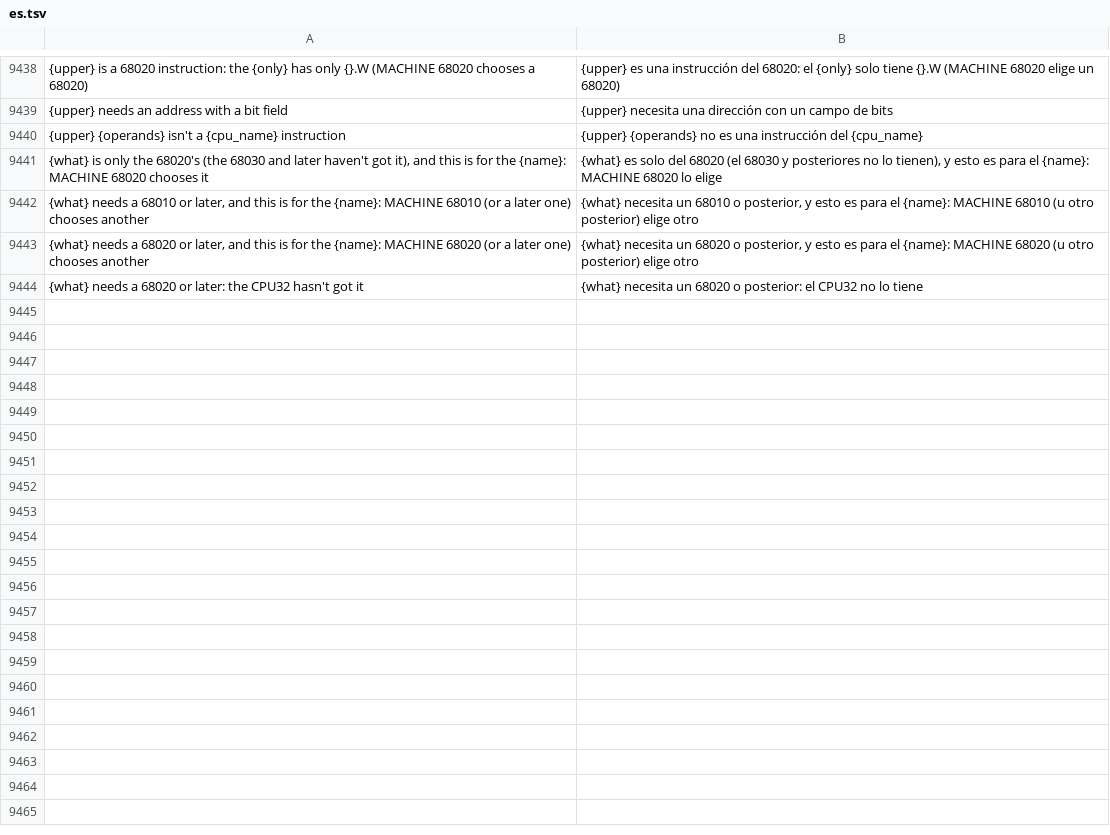
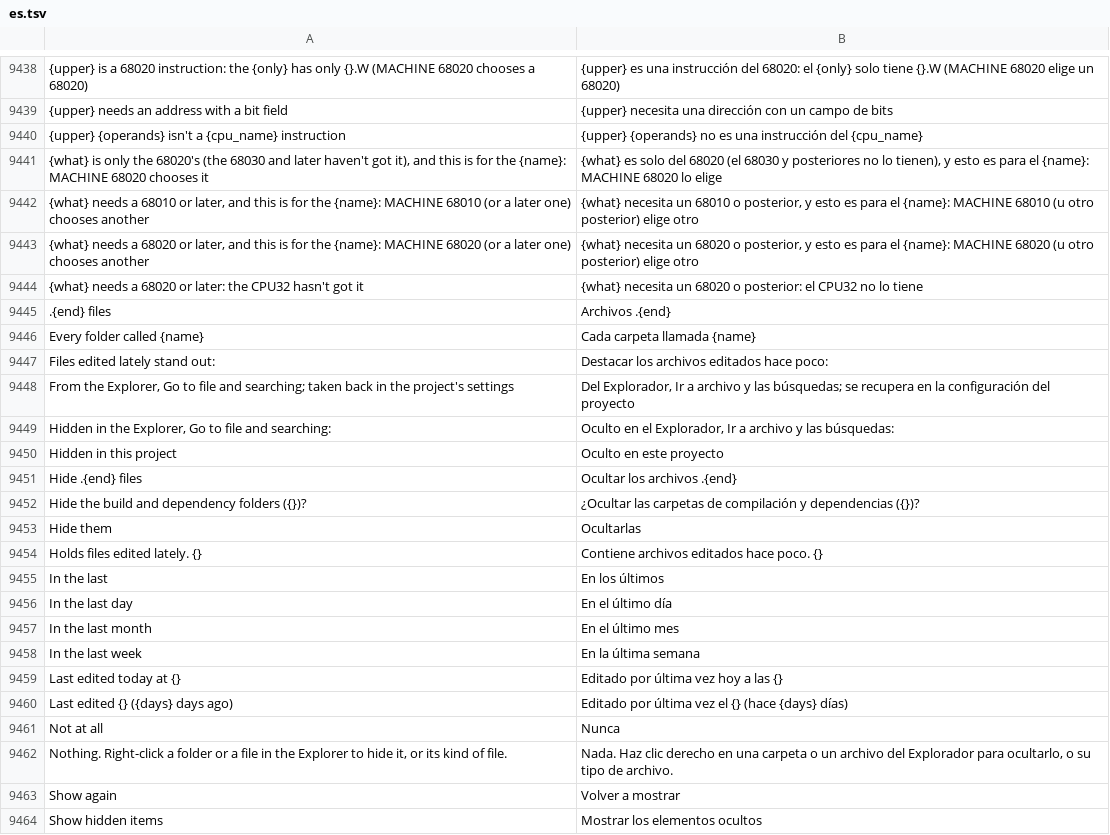
Before and after one commit to jolyonralph/limoniter, a TSV file: data/lang/es.tsv, drawn as a sheet; only a part is shown, gaps mark what is left out; the diff covers the shown part only; the diff names each change by its address in the sheet, - before the commit and + after, or states it on an @@ line.

```diff
--- a/data/lang/es.tsv
+++ b/data/lang/es.tsv
+row 9445: .{end} files | Archivos .{end}
+row 9446: Every folder called {name} | Cada carpeta llamada {name}
+row 9447: Files edited lately stand out: | Destacar los archivos editados hace poco:
+row 9448: From the Explorer, Go to file and searching; taken back in the project's settings | Del Explorador, Ir a archivo y las búsquedas; se recupera en la configuración del proyecto
+row 9449: Hidden in the Explorer, Go to file and searching: | Oculto en el Explorador, Ir a archivo y las búsquedas:
+row 9450: Hidden in this project | Oculto en este proyecto
+row 9451: Hide .{end} files | Ocultar los archivos .{end}
+row 9452: Hide the build and dependency folders ({})? | ¿Ocultar las carpetas de compilación y dependencias ({})?
+row 9453: Hide them | Ocultarlas
+row 9454: Holds files edited lately. {} | Contiene archivos editados hace poco. {}
+row 9455: In the last | En los últimos
+row 9456: In the last day | En el último día
+row 9457: In the last month | En el último mes
+row 9458: In the last week | En la última semana
+row 9459: Last edited today at {} | Editado por última vez hoy a las {}
+row 9460: Last edited {} ({days} days ago) | Editado por última vez el {} (hace {days} días)
+row 9461: Not at all | Nunca
+row 9462: Nothing. Right-click a folder or a file in the Explorer to hide it, or its kind of file. | Nada. Haz clic derecho en una carpeta o un archivo del Explorador para ocultarlo, o su tipo de archivo.
+row 9463: Show again | Volver a mostrar
+row 9464: Show hidden items | Mostrar los elementos ocultos
```
Also changed, not shown: 33 added rows elsewhere in this file, data/lang/de.tsv, data/lang/fr.tsv, 32 other files.
